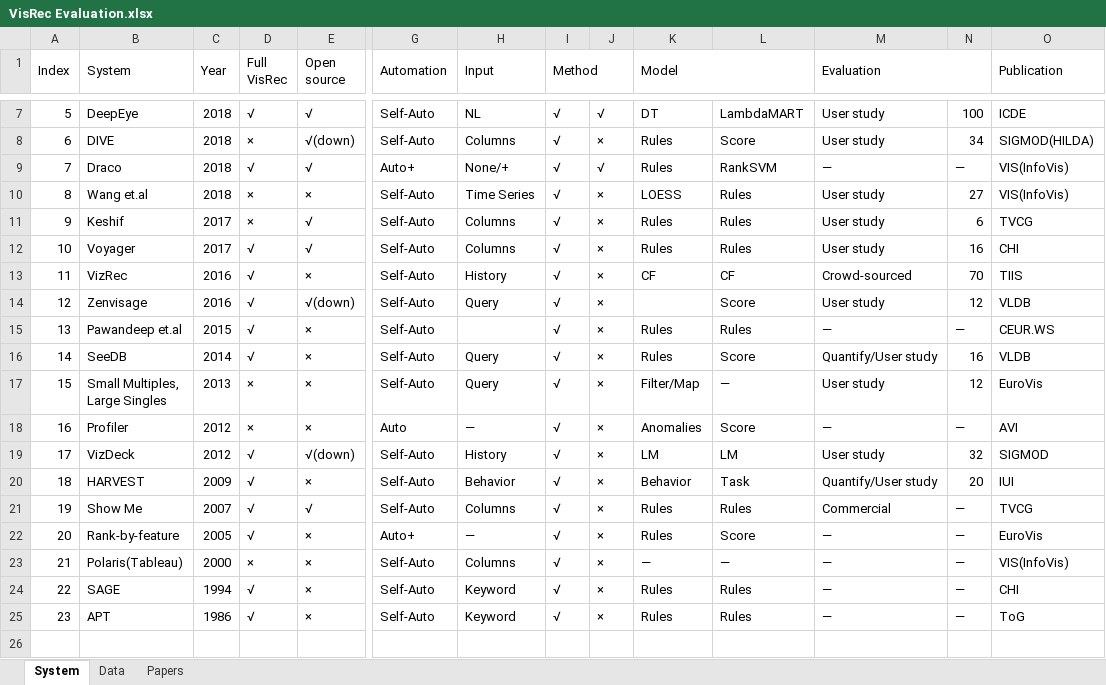
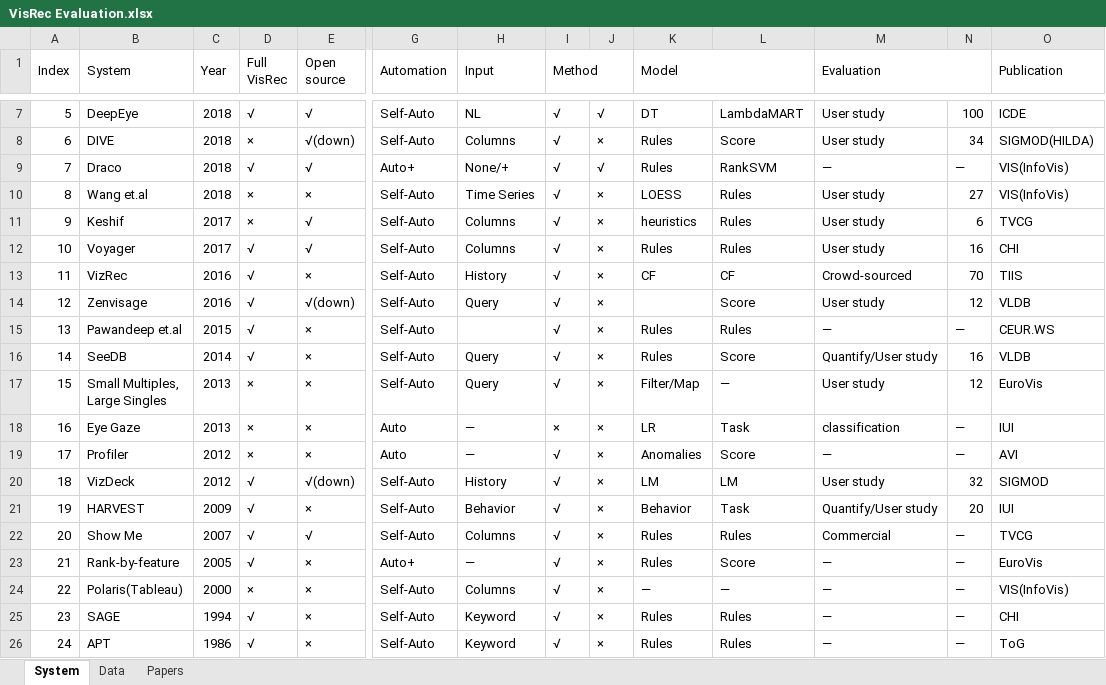
Before and after one commit to ShenLeixian/Visualization-Recommendation-Systems-Analysis, an Excel workbook: Analysis/VisRec Evaluation.xlsx, sheet System, drawn as a sheet; only a part is shown, gaps mark what is left out; values as stored, in another font and other column widths than the file's, no cell formats; addresses are those after the commit; rows hold the shown columns only; the diff names each change by its address in the sheet, - before the commit and + after, or states it on an @@ line.

Commit message:
Update VisRec Evaluation.xlsx

```diff
--- a/Analysis/VisRec Evaluation.xlsx (sheet System)
+++ b/Analysis/VisRec Evaluation.xlsx (sheet System)
-K11 (Model): Rules
+K11 (Model): heuristics
+row 18: 16 | Eye Gaze | 2013 | × | × | Auto | — | × | × | LR | Task | classification | — | IUI
@@ column A (Index) renumbered from row 19 down @@
```
Also changed, not shown: cell formats.
